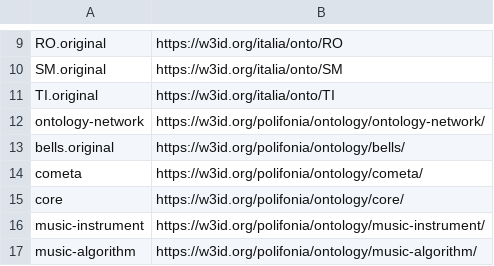
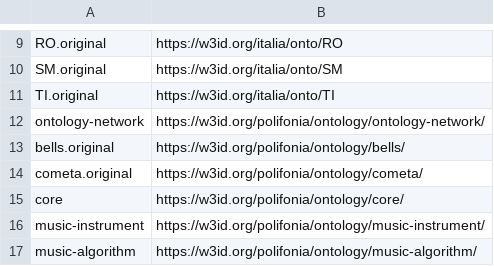
Before and after one commit to Danysan1/unibo-ke-matching-ontologies, a CSV file: polifonia/namespaces.csv, drawn as a sheet; only a part is shown, gaps mark what is left out.

```diff
--- a/polifonia/namespaces.csv
+++ b/polifonia/namespaces.csv
@@ -13,3 +13,3 @@ ontology-network,https://w3id.org/polifonia/ontology/ontology-network/
 bells.original,https://w3id.org/polifonia/ontology/bells/
-cometa,https://w3id.org/polifonia/ontology/cometa/
+cometa.original,https://w3id.org/polifonia/ontology/cometa/
 core,https://w3id.org/polifonia/ontology/core/
```
Also changed, not shown: 7 other files.
